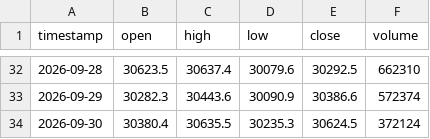
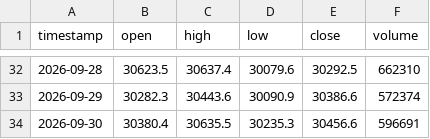
Before and after one commit to SASCilore/jarvistradelikeaboss, a CSV file: state/nasdaq_daily_history.csv, drawn as a sheet; only a part is shown, gaps mark what is left out.

```diff
--- a/state/nasdaq_daily_history.csv
+++ b/state/nasdaq_daily_history.csv
@@ -33,2 +33,2 @@ timestamp,open,high,low,close,volume
 2026-09-29,30282.3,30443.6,30090.9,30386.6,572374
-2026-09-30,30380.4,30635.5,30235.3,30624.5,372124
+2026-09-30,30380.4,30635.5,30235.3,30456.6,596691
```
Also changed, not shown: state/nasdaq_equity_history.csv, state/nasdaq_price_history.csv, 1 other file.
